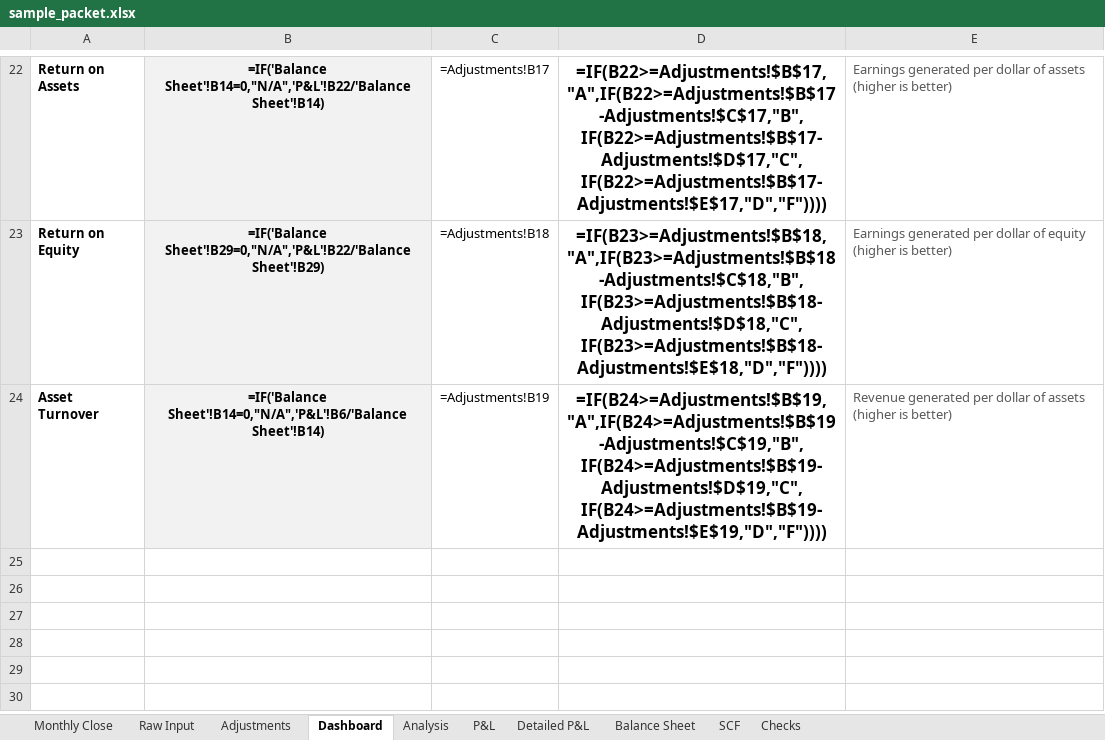
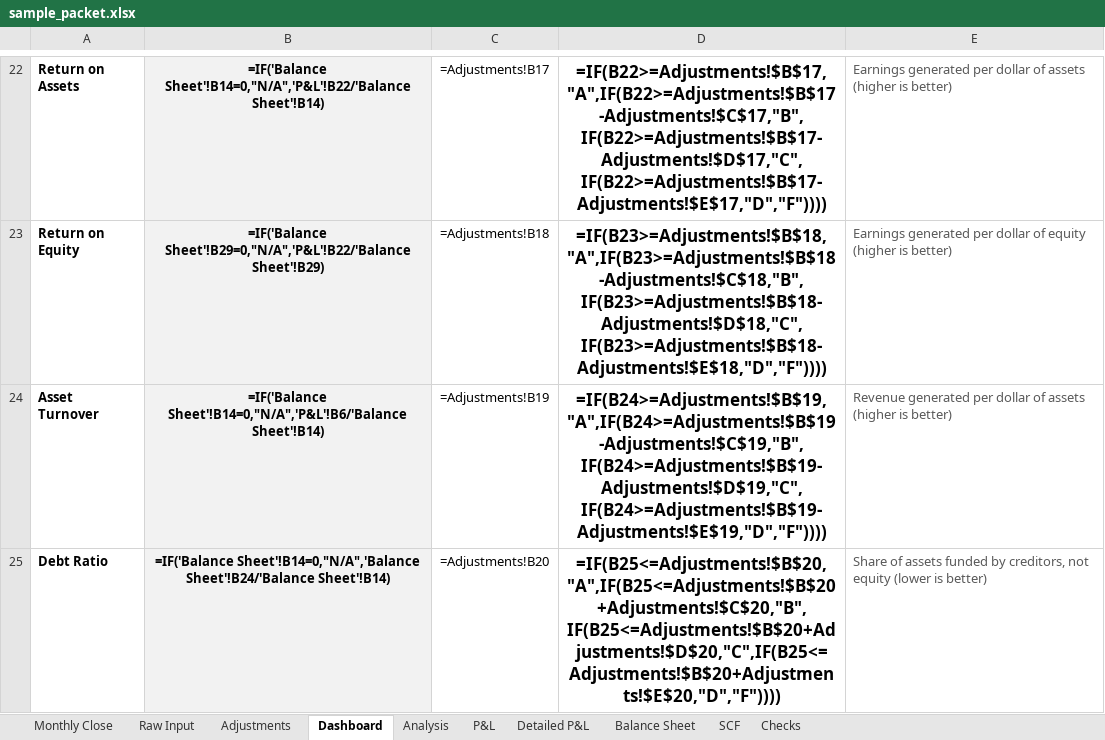
Before and after one commit to rus237sell/financial-report-automate, an Excel workbook: docs/sample_packet.xlsx, sheet Dashboard, drawn as a sheet; only a part is shown, gaps mark what is left out; values as stored, in another font and other column widths than the file's, no borders; formulas without a stored value are shown as written; conditional formats not drawn; the diff names each change by its address in the sheet, - before the commit and + after, or states it on an @@ line.

Commit message:
v10: Debt Ratio as 17th dashboard KPI (total liabilities / total assets, red flags above 70%, SQL parity, 48 tests)

```diff
--- a/docs/sample_packet.xlsx (sheet Dashboard)
+++ b/docs/sample_packet.xlsx (sheet Dashboard)
+row 25: Debt Ratio | =IF('Balance Sheet'!B14=0,"N/A",'Balance Sheet'!B24/'Balance Sheet'!B14) | =Adjustments!B20 | =IF(B25<=Adjustments!$B$20,"A",IF(B25<=Adjustments!$B$20+Adjustments!$C$20,"B",IF(B25<=Adjustments!$B$20+Adjustments!$D$20,"C",IF(B25<=Adjustments!$B$20+Adjustments!$E$20,"D","F")))) | Share of assets funded by creditors, not equity (lower is better)
```
Also changed, not shown: sheet Adjustments, sheet Analysis, 7 other files.
